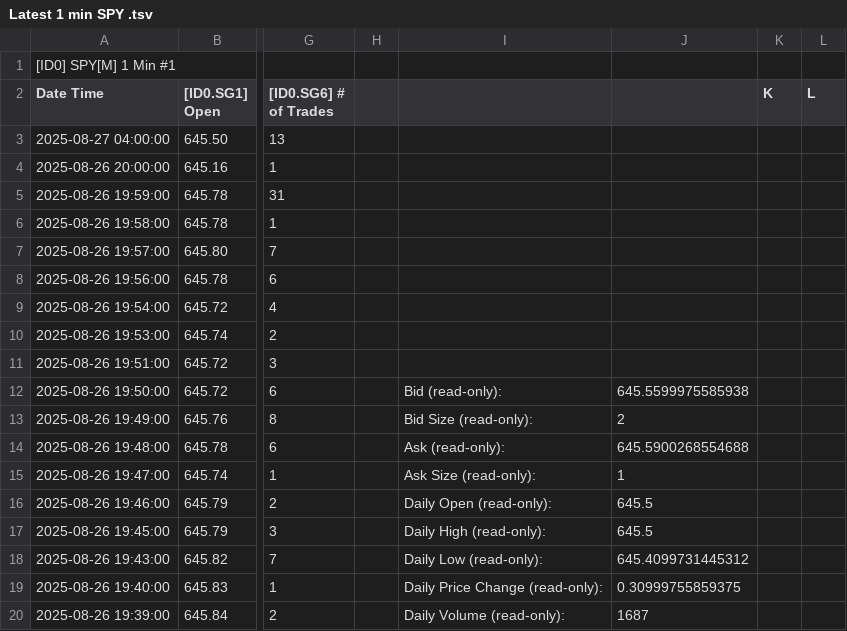
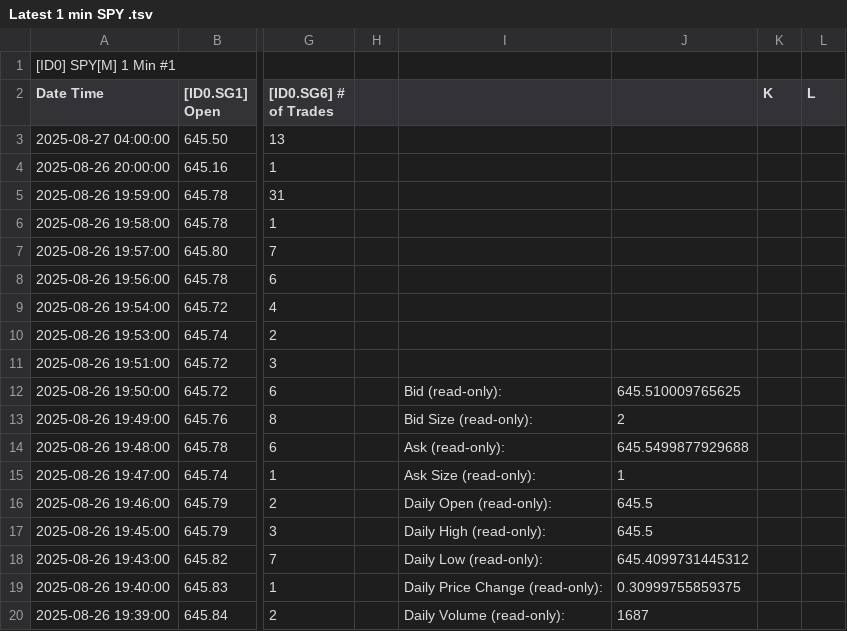
Before and after one commit to timbarber4/ETF-Feed, a TSV file: Latest 1 min SPY .tsv, drawn as a sheet; only a part is shown, gaps mark what is left out; the diff names each change by its address in the sheet, - before the commit and + after, or states it on an @@ line.

Commit message:
Auto-update data file - Wed 08/27/2025  2:04:47.44

```diff
--- a/Latest 1 min SPY .tsv
+++ b/Latest 1 min SPY .tsv
-J12: 645.5599975585938
+J12: 645.510009765625
-J14: 645.5900268554688
+J14: 645.5499877929688
```
Also changed, not shown: 1 other file.
